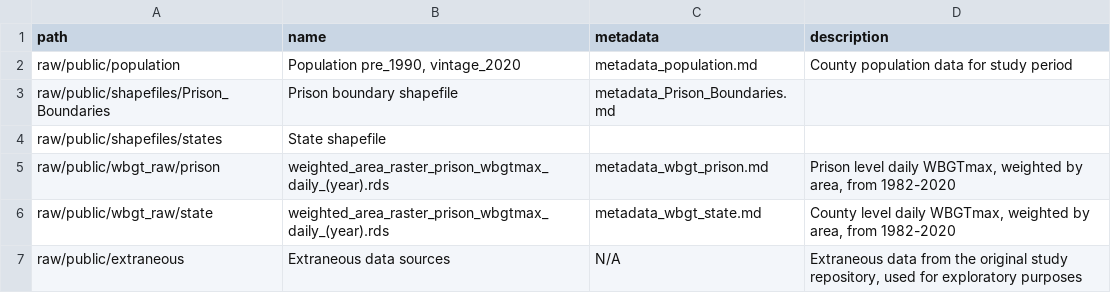
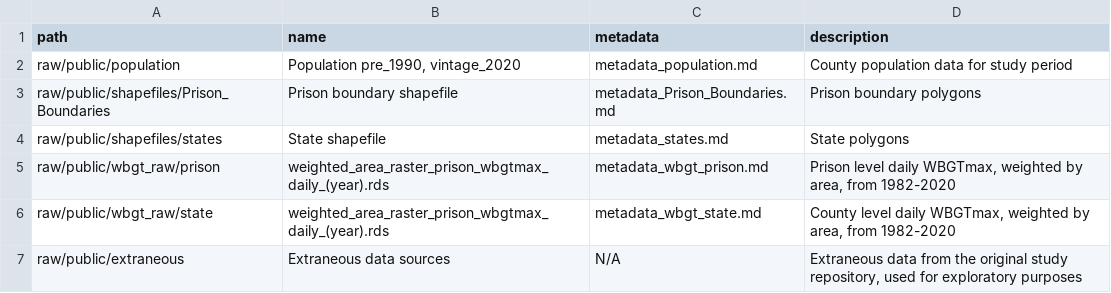
Before and after one commit to opengisci/Rpr-Tuholske-2024, a CSV file: data/data_index.csv, drawn as a sheet.

Commit message:
Finalize data index

```diff
--- a/data/data_index.csv
+++ b/data/data_index.csv
@@ -2,4 +2,4 @@ path,name,metadata,description
 raw/public/population,"Population pre_1990, vintage_2020",metadata_population.md,County population data for study period
-raw/public/shapefiles/Prison_Boundaries,Prison boundary shapefile,metadata_Prison_Boundaries.md,
-raw/public/shapefiles/states,State shapefile,,
+raw/public/shapefiles/Prison_Boundaries,Prison boundary shapefile,metadata_Prison_Boundaries.md,Prison boundary polygons
+raw/public/shapefiles/states,State shapefile,metadata_states.md,State polygons
 raw/public/wbgt_raw/prison,weighted_area_raster_prison_wbgtmax_daily_(year).rds,metadata_wbgt_prison.md,"Prison level daily WBGTmax, weighted by area, from 1982-2020"
```
